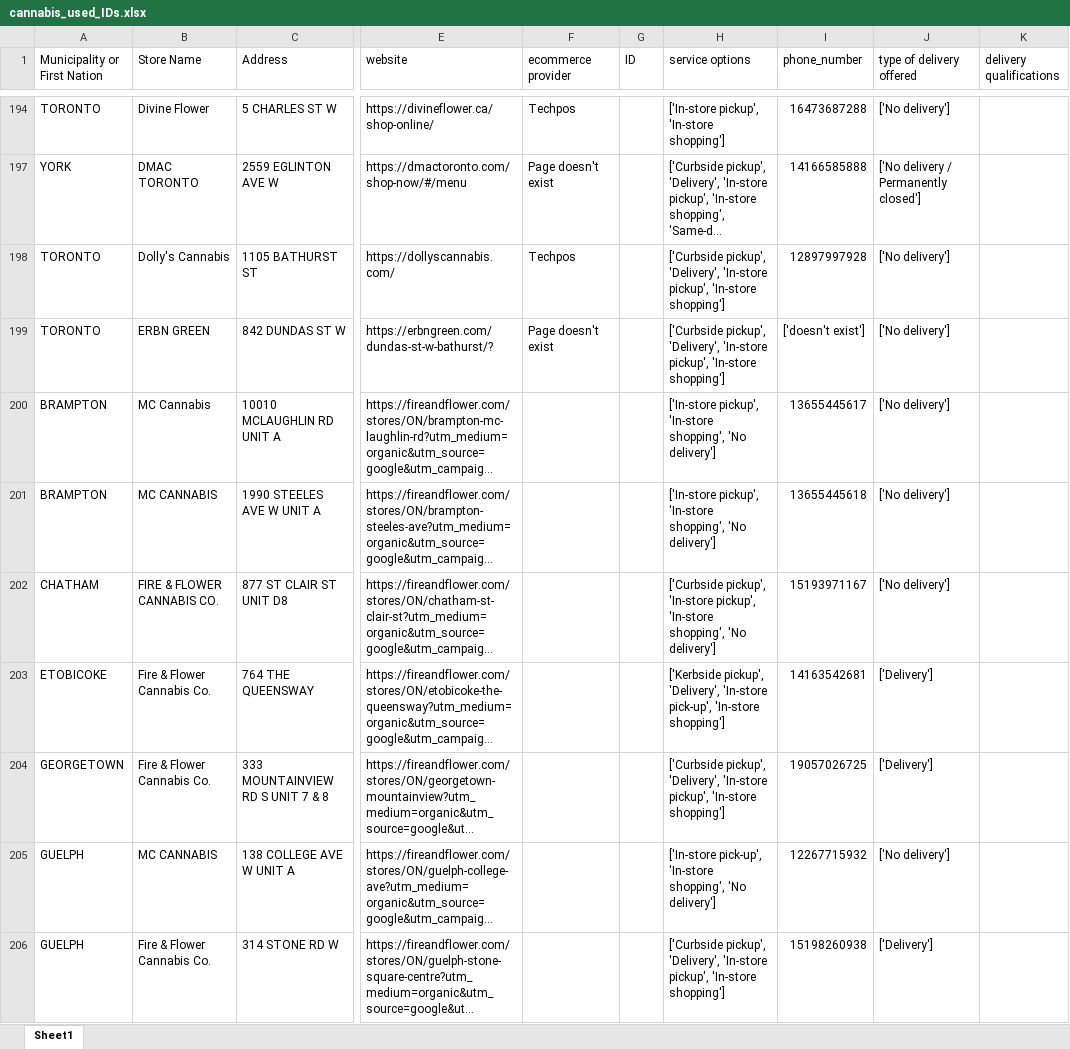
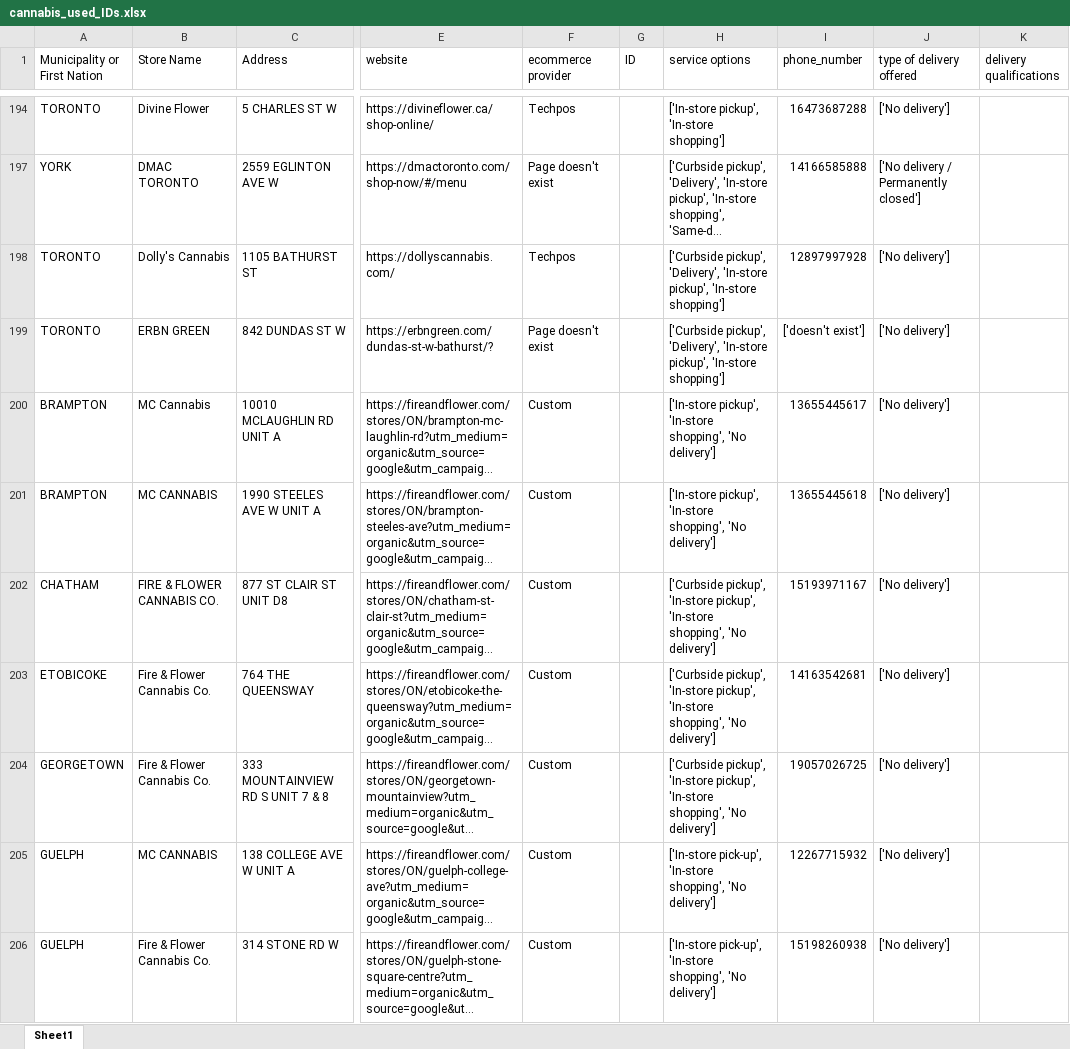
Before and after one commit to lyovaparsyan94/cannabis-shops-scraping, an Excel workbook: platform_scrapper/data/cannabis_used_IDs.xlsx, sheet Sheet1, drawn as a sheet; only a part is shown, gaps mark what is left out; long unchanged cells end in …; values as stored, in another font and other column widths than the file's, no cell formats; the diff covers the shown part only; the diff names each change by its address in the sheet, - before the commit and + after, or states it on an @@ line.

Commit message:
save current found data

```diff
--- a/platform_scrapper/data/cannabis_used_IDs.xlsx (sheet Sheet1)
+++ b/platform_scrapper/data/cannabis_used_IDs.xlsx (sheet Sheet1)
-F200:F206 (ecommerce provider): (empty)
+F200:F206 (ecommerce provider): Custom
-H203 (service options): ['Kerbside pickup', 'Delivery', 'In-store pick-up', 'In-store shopping']
+H203 (service options): ['Curbside pickup', 'In-store pickup', 'In-store shopping', 'No delivery']
-J203:J204 (type of delivery offered): ['Delivery']
+J203:J204 (type of delivery offered): ['No delivery']
-H204 (service options): ['Curbside pickup', 'Delivery', 'In-store pickup', 'In-store shopping']
+H204 (service options): ['Curbside pickup', 'In-store pickup', 'In-store shopping', 'No delivery']
-H206 (service options): ['Curbside pickup', 'Delivery', 'In-store pickup', 'In-store shopping']
+H206 (service options): ['In-store pick-up', 'In-store shopping', 'No delivery']
-J206 (type of delivery offered): ['Delivery']
+J206 (type of delivery offered): ['No delivery']
```
Also changed, not shown: 308 edited cells elsewhere in this sheet, cell formats, 2 other files.
